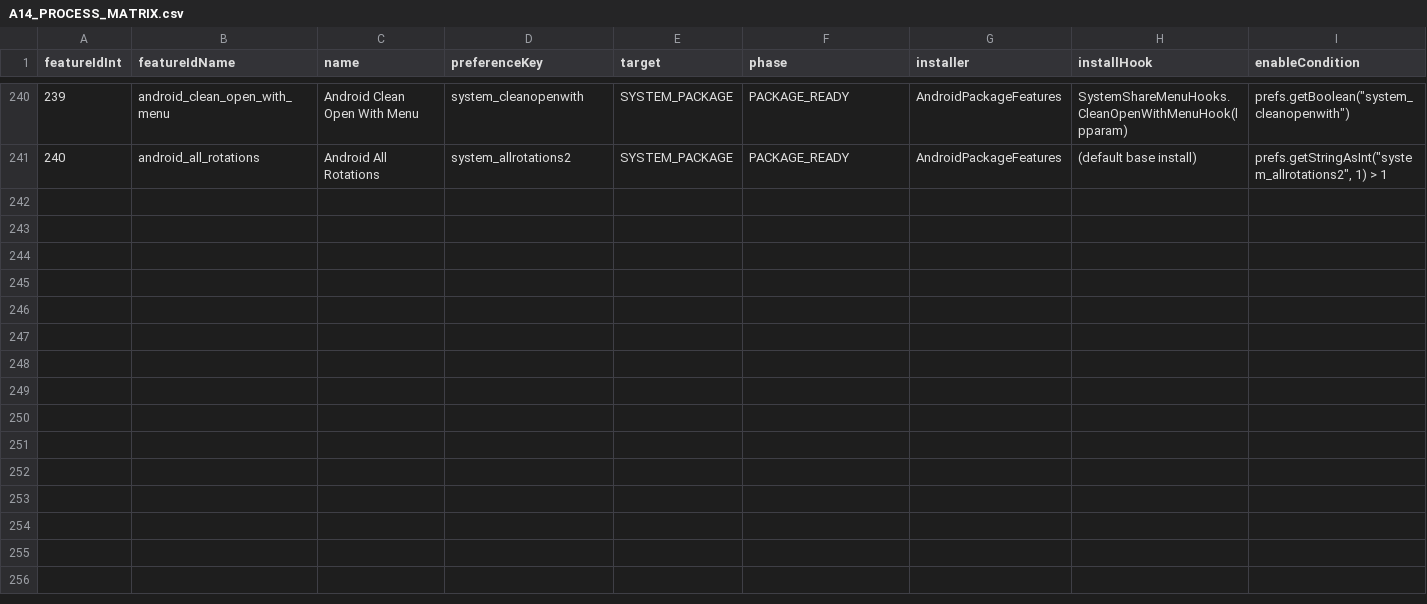
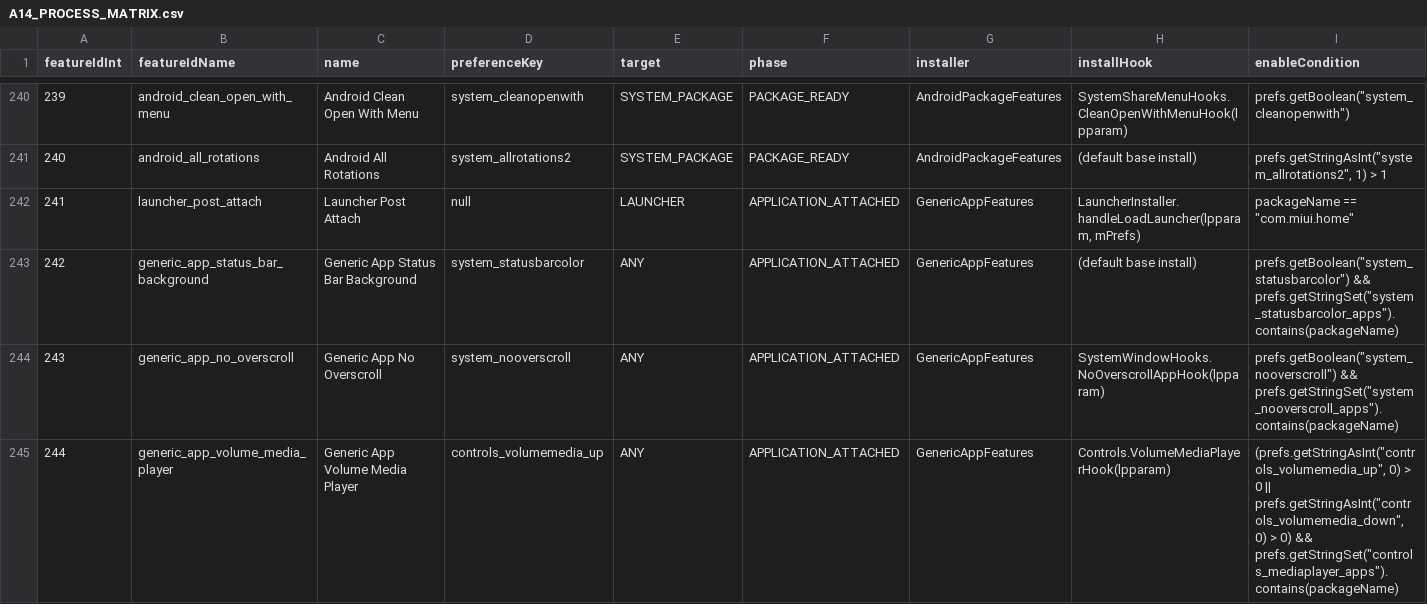
Before and after one commit to tomthenpc/customiuizer-a14, a CSV file: docs/rom-intelligence/A14_PROCESS_MATRIX.csv, drawn as a sheet; only a part is shown, gaps mark what is left out; rows hold the shown columns only; the diff names each change by its address in the sheet, - before the commit and + after, or states it on an @@ line.

```diff
--- a/docs/rom-intelligence/A14_PROCESS_MATRIX.csv
+++ b/docs/rom-intelligence/A14_PROCESS_MATRIX.csv
+row 242: 241 | launcher_post_attach | Launcher Post Attach | null | LAUNCHER | APPLICATION_ATTACHED | GenericAppFeatures | LauncherInstaller.handleLoadLauncher(lpparam, mPrefs) | packageName == "com.miui.home"
+row 243: 242 | generic_app_status_bar_background | Generic App Status Bar Background | system_statusbarcolor | ANY | APPLICATION_ATTACHED | GenericAppFeatures | (default base install) | prefs.getBoolean("system_statusbarcolor") && prefs.getStringSet("system_statusbarcolor_apps").contains(packageName)
+row 244: 243 | generic_app_no_overscroll | Generic App No Overscroll | system_nooverscroll | ANY | APPLICATION_ATTACHED | GenericAppFeatures | SystemWindowHooks.NoOverscrollAppHook(lpparam) | prefs.getBoolean("system_nooverscroll") && prefs.getStringSet("system_nooverscroll_apps").contains(packageName)
+row 245: 244 | generic_app_volume_media_player | Generic App Volume Media Player | controls_volumemedia_up | ANY | APPLICATION_ATTACHED | GenericAppFeatures | Controls.VolumeMediaPlayerHook(lpparam) | (prefs.getStringAsInt("controls_volumemedia_up", 0) > 0 || prefs.getStringAsInt("controls_volumemedia_down", 0) > 0) && prefs.getStringSet("controls_mediaplayer_apps").contains(packageName)
```
Also changed, not shown: 17 other files.
